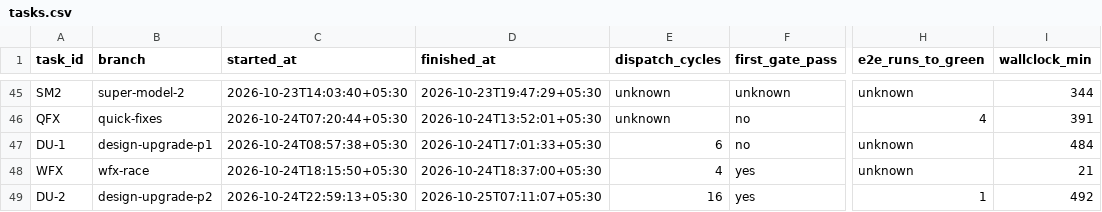
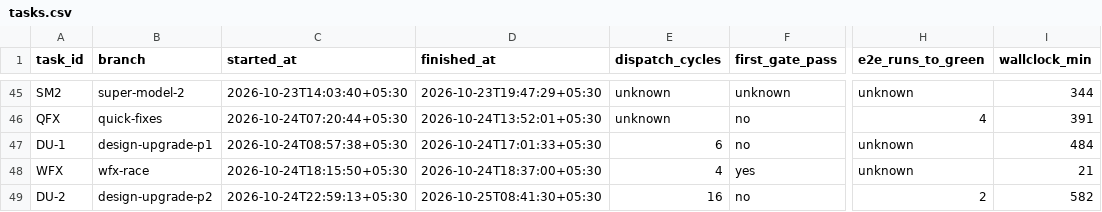
Before and after one commit to ShubhamKr07/network-optimization-studio, a CSV file: docs/superpowers/metrics/tasks.csv, drawn as a sheet; only a part is shown, gaps mark what is left out; the diff names each change by its address in the sheet, - before the commit and + after, or states it on an @@ line.

```diff
--- a/docs/superpowers/metrics/tasks.csv
+++ b/docs/superpowers/metrics/tasks.csv
-D49 (finished_at): 2026-10-25T07:11:07+05:30
+D49 (finished_at): 2026-10-25T08:41:30+05:30
-F49 (first_gate_pass): yes
+F49 (first_gate_pass): no
-H49 (e2e_runs_to_green): 1
+H49 (e2e_runs_to_green): 2
-I49 (wallclock_min): 492
+I49 (wallclock_min): 582
```
Also changed, not shown: 18 other files.
